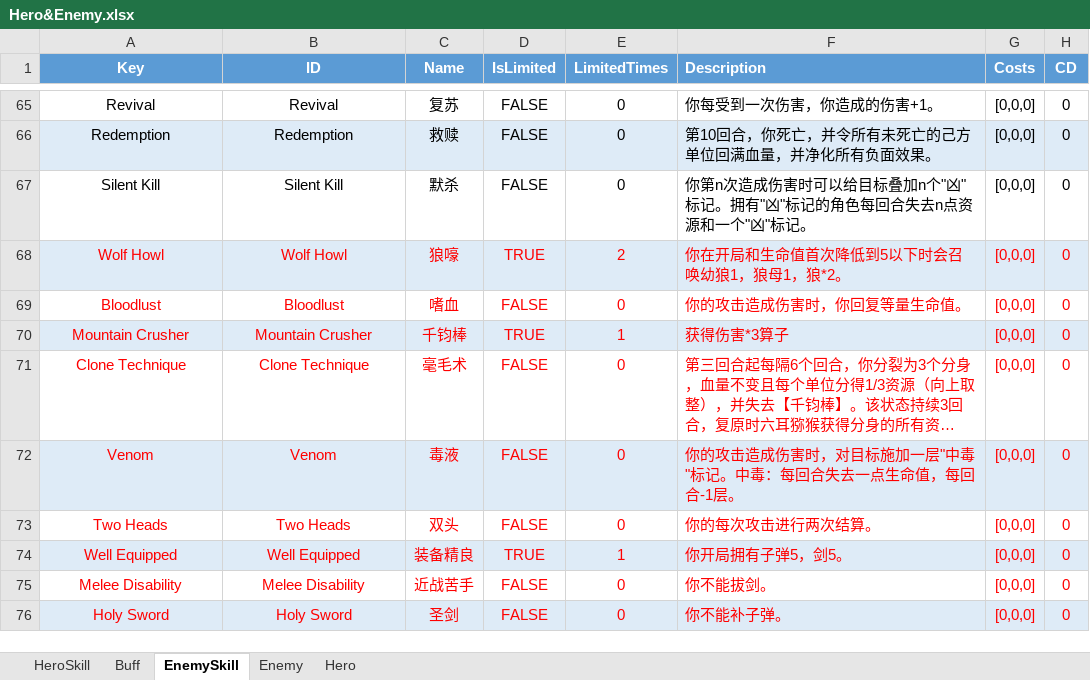
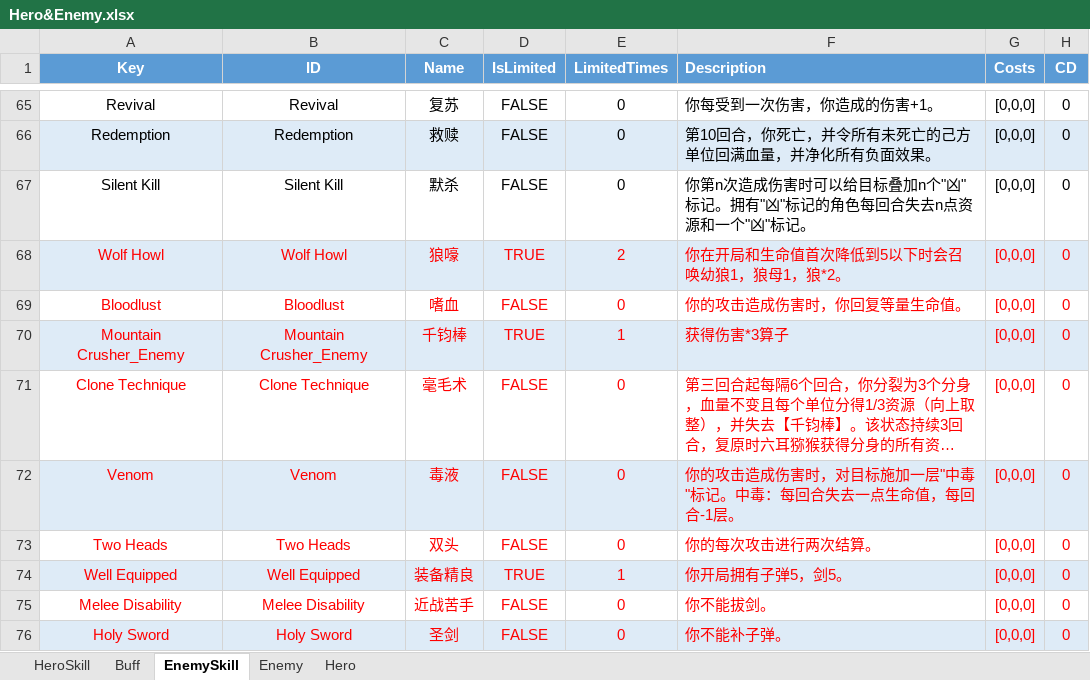
Before and after one commit to hon2200/CCA, an Excel workbook: Src/Assets/StreamingAssets/Common/Tables/Tables/Hero&Enemy.xlsx, sheet EnemySkill, drawn as a sheet; only a part is shown, gaps mark what is left out; long unchanged cells end in …; values as stored, in another font and other column widths than the file's, no borders; the diff names each change by its address in the sheet, - before the commit and + after, or states it on an @@ line.

```diff
--- a/Src/Assets/StreamingAssets/Common/Tables/Tables/Hero&Enemy.xlsx (sheet EnemySkill)
+++ b/Src/Assets/StreamingAssets/Common/Tables/Tables/Hero&Enemy.xlsx (sheet EnemySkill)
-A70 (Key): Mountain Crusher
+A70 (Key): Mountain Crusher_Enemy
-B70 (ID): Mountain Crusher
+B70 (ID): Mountain Crusher_Enemy
```
Also changed, not shown: 28 other files.
